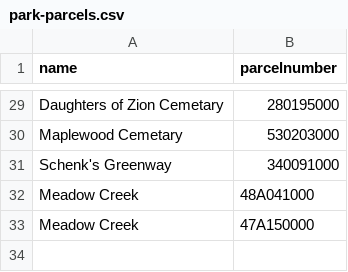
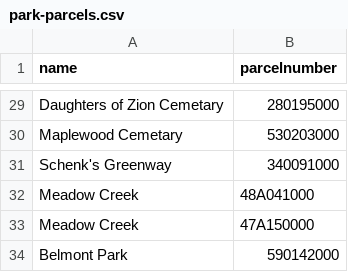
Before and after one commit to jmcarp/cville-eda, a CSV file: auto-zone/park-parcels.csv, drawn as a sheet; only a part is shown, gaps mark what is left out; the diff names each change by its address in the sheet, - before the commit and + after, or states it on an @@ line.

```diff
--- a/auto-zone/park-parcels.csv
+++ b/auto-zone/park-parcels.csv
+row 34: Belmont Park | 590142000
```
Also changed, not shown: 2 other files.
